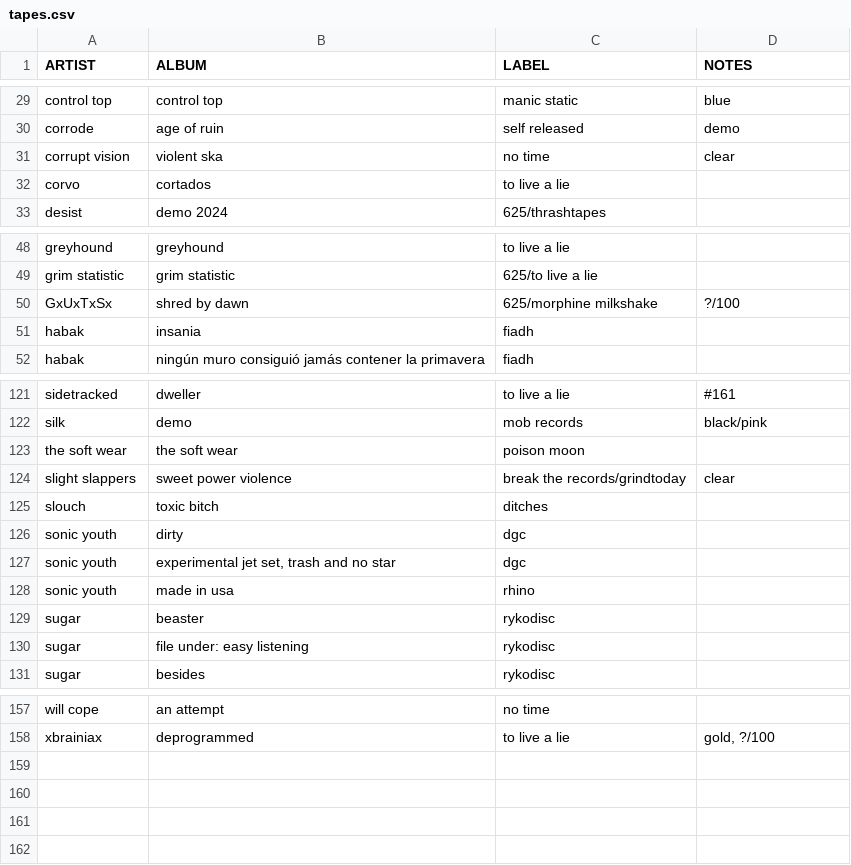
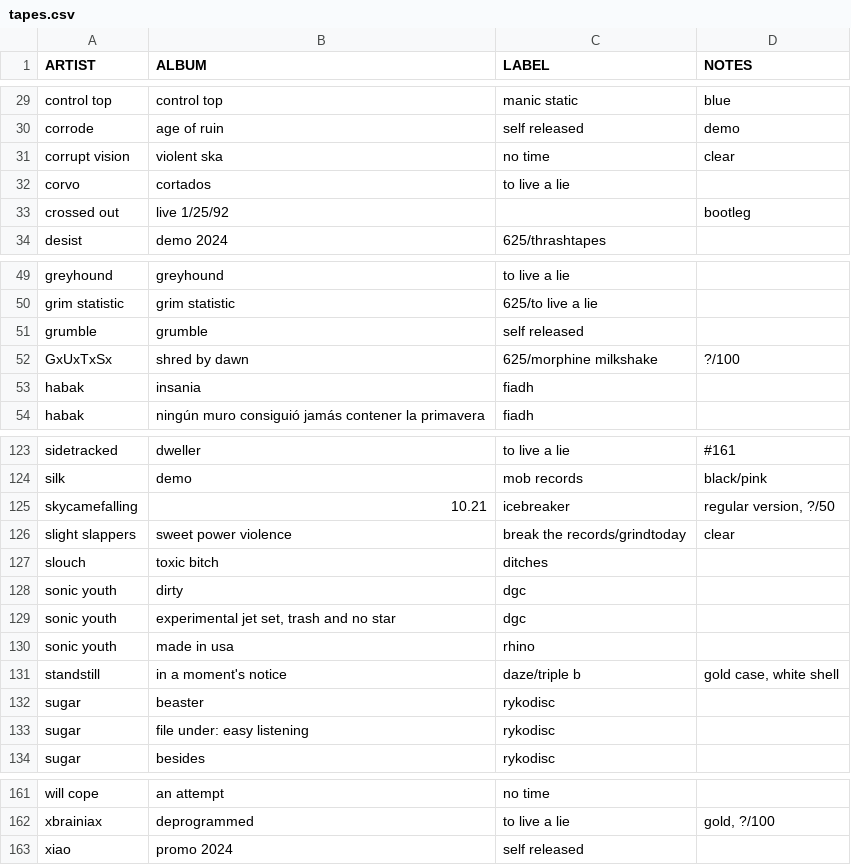
Before and after one commit to okjjj/tradelist, a CSV file: tapes.csv, drawn as a sheet; only a part is shown, gaps mark what is left out; the diff names each change by its address in the sheet, - before the commit and + after, or states it on an @@ line.

```diff
--- a/tapes.csv
+++ b/tapes.csv
+row 33: crossed out | live 1/25/92 |  | bootleg
+row 51: grumble | grumble | self released
@@ row 123 moved to row 140: the soft wear @@
+row 125: skycamefalling | 10.21 | icebreaker | regular version, ?/50
+row 131: standstill | in a moment's notice | daze/triple b | gold case, white shell
+row 163: xiao | promo 2024 | self released
```
Also changed, not shown: 12.csv, 7.csv.
